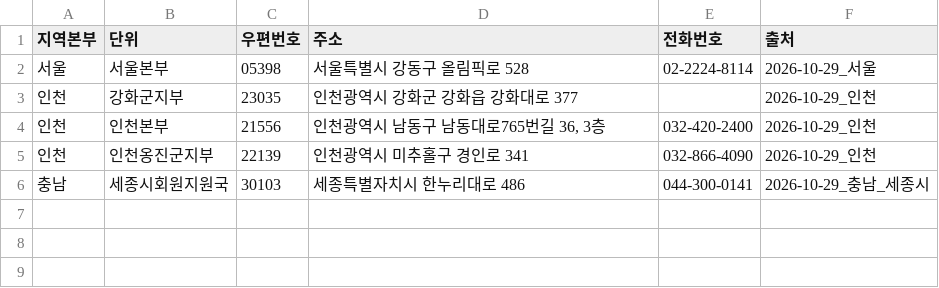
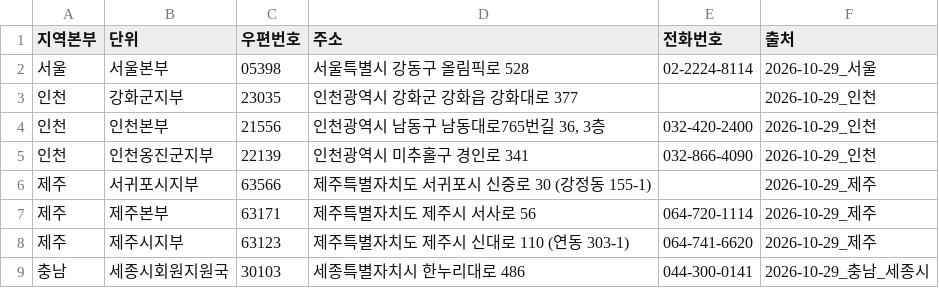
Before and after one commit to Planet-Seeker/nh_coop_information, a CSV file: docs/data/meta/units.csv, drawn as a sheet.

```diff
--- a/docs/data/meta/units.csv
+++ b/docs/data/meta/units.csv
@@ -5,2 +5,5 @@
 인천,인천옹진군지부,22139,인천광역시 미추홀구 경인로 341,032-866-4090,2026-10-29_인천
+제주,서귀포시지부,63566,제주특별자치도 서귀포시 신중로 30 (강정동 155-1),,2026-10-29_제주
+제주,제주본부,63171,제주특별자치도 제주시 서사로 56,064-720-1114,2026-10-29_제주
+제주,제주시지부,63123,제주특별자치도 제주시 신대로 110 (연동 303-1),064-741-6620,2026-10-29_제주
 충남,세종시회원지원국,30103,세종특별자치시 한누리대로 486,044-300-0141,2026-10-29_충남_세종시
```
Also changed, not shown: docs/data/meta/coop_meta.csv, 3 other files.
